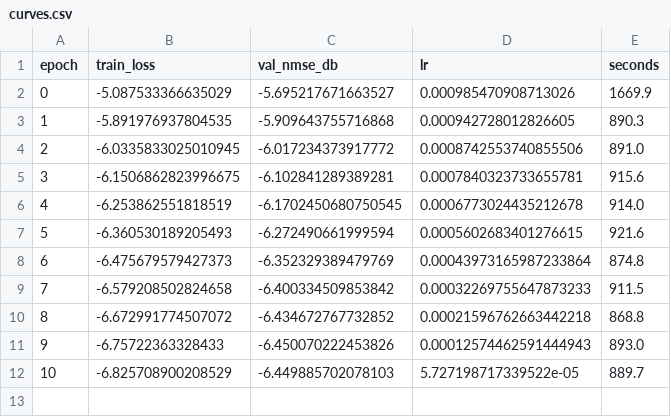
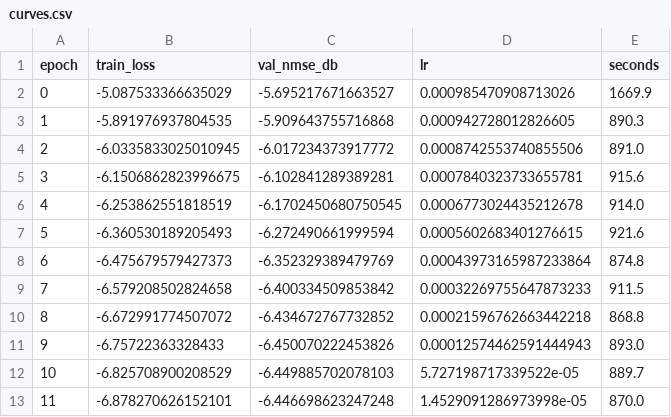
Before and after one commit to haatim10/Rydberg, a CSV file: results/p17/tier1/C2_H1_seed2/curves.csv, drawn as a sheet.

```diff
--- a/results/p17/tier1/C2_H1_seed2/curves.csv
+++ b/results/p17/tier1/C2_H1_seed2/curves.csv
@@ -12 +12,2 @@ epoch,train_loss,val_nmse_db,lr,seconds
 10,-6.825708900208529,-6.449885702078103,5.727198717339522e-05,889.7
+11,-6.878270626152101,-6.446698623247248,1.4529091286973998e-05,870.0
```
Also changed, not shown: results/p17/tier1/C2_H1_seed3/curves.csv, 5 other files.
